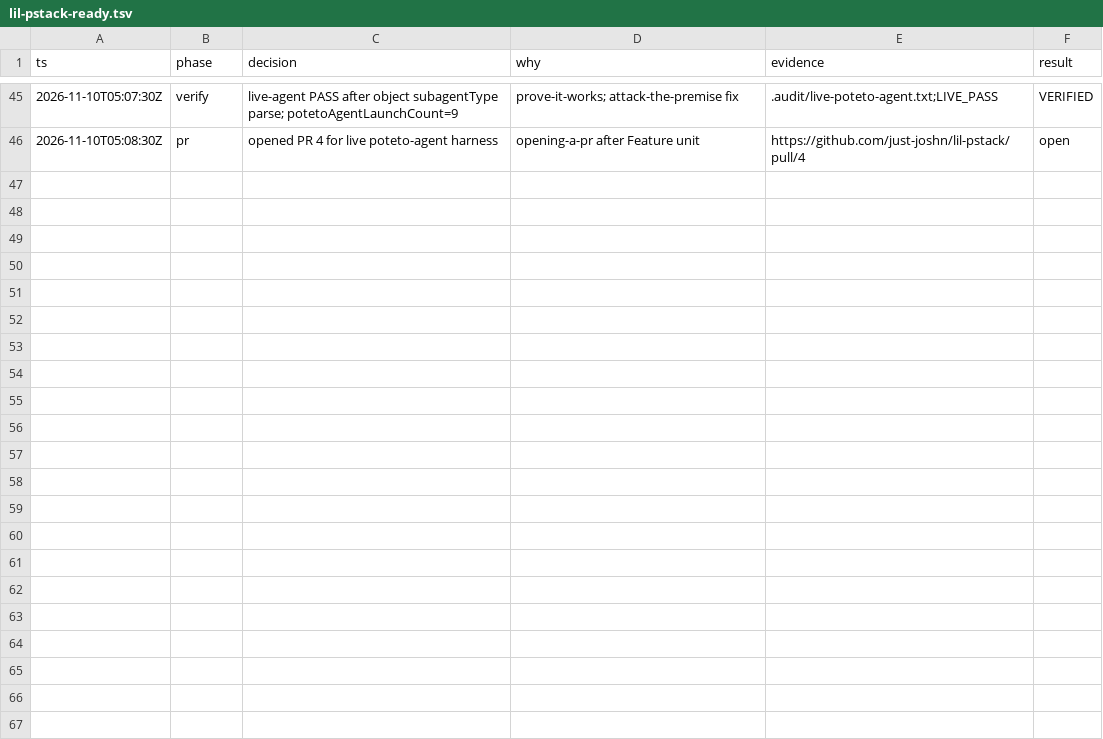
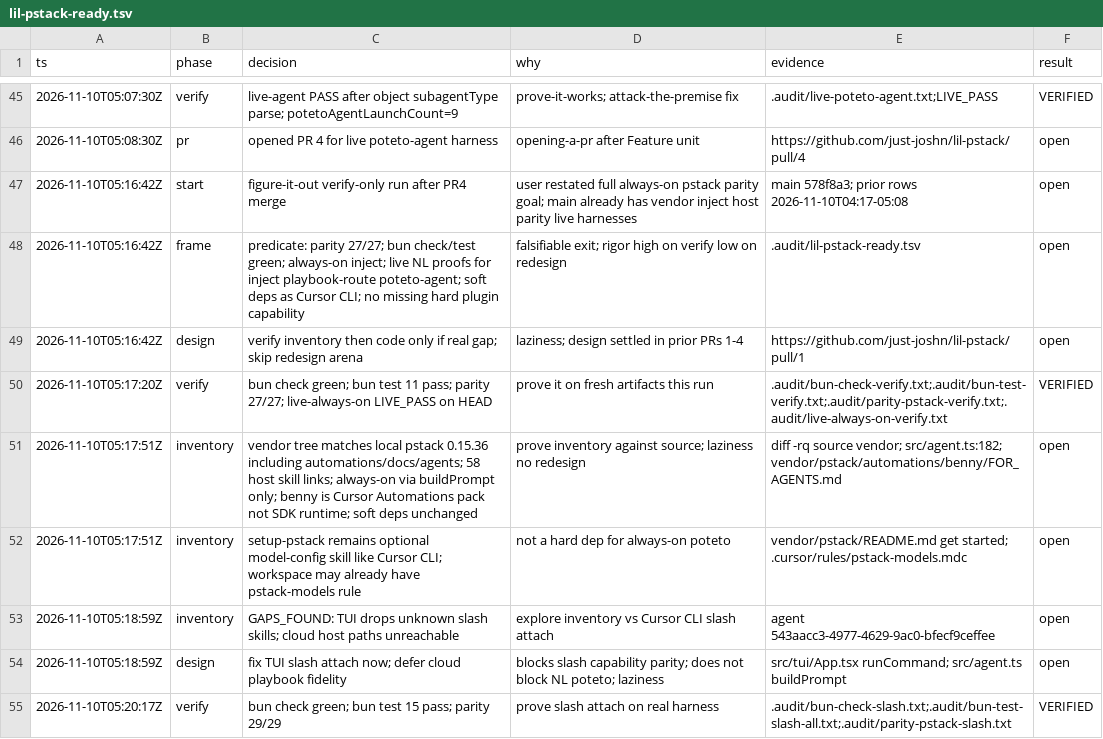
Before and after one commit to just-joshn/lil-pstack, a TSV file: .audit/lil-pstack-ready.tsv, drawn as a sheet; only a part is shown, gaps mark what is left out; the diff covers the shown part only; the diff names each change by its address in the sheet, - before the commit and + after, or states it on an @@ line.

Commit message:
fix(pstack): attach vendored skills on unknown slash prompts (#5)
* fix(pstack): attach vendored skills on unknown slash prompts

TUI local commands still own /help and friends, but plugin slashes like /how now reach the agent with the matching skill body injected beside always-on poteto.

* docs(audit): record slash-skill attach PR URL

* docs(audit): record trail-reviewer Attention flags

```diff
--- a/.audit/lil-pstack-ready.tsv
+++ b/.audit/lil-pstack-ready.tsv
+row 47: 2026-11-10T05:16:42Z | start | figure-it-out verify-only run after PR4 merge | user restated full always-on pstack parity goal; main already has vendor inject host parity live harnesses | main 578f8a3; prior rows 2026-11-10T04:17-05:08 | open
+row 48: 2026-11-10T05:16:42Z | frame | predicate: parity 27/27; bun check/test green; always-on inject; live NL proofs for inject playbook-route poteto-agent; soft deps as Cursor CLI; no missing hard plugin capability | falsifiable exit; rigor high on verify low on redesign | .audit/lil-pstack-ready.tsv | open
+row 49: 2026-11-10T05:16:42Z | design | verify inventory then code only if real gap; skip redesign arena | laziness; design settled in prior PRs 1-4 | https://github.com/just-joshn/lil-pstack/pull/1 | open
+row 50: 2026-11-10T05:17:20Z | verify | bun check green; bun test 11 pass; parity 27/27; live-always-on LIVE_PASS on HEAD | prove it on fresh artifacts this run | .audit/bun-check-verify.txt;.audit/bun-test-verify.txt;.audit/parity-pstack-verify.txt;.audit/live-always-on-verify.txt | VERIFIED
+row 51: 2026-11-10T05:17:51Z | inventory | vendor tree matches local pstack 0.15.36 including automations/docs/agents; 58 host skill links; always-on via buildPrompt only; benny is Cursor Automations pack not SDK runtime; soft deps unchanged | prove inventory against source; laziness no redesign | diff -rq source vendor; src/agent.ts:182; vendor/pstack/automations/benny/FOR_AGENTS.md | open
+row 52: 2026-11-10T05:17:51Z | inventory | setup-pstack remains optional model-config skill like Cursor CLI; workspace may already have pstack-models rule | not a hard dep for always-on poteto | vendor/pstack/README.md get started; .cursor/rules/pstack-models.mdc | open
+row 53: 2026-11-10T05:18:59Z | inventory | GAPS_FOUND: TUI drops unknown slash skills; cloud host paths unreachable | explore inventory vs Cursor CLI slash attach | agent 543aacc3-4977-4629-9ac0-bfecf9ceffee | open
+row 54: 2026-11-10T05:18:59Z | design | fix TUI slash attach now; defer cloud playbook fidelity | blocks slash capability parity; does not block NL poteto; laziness | src/tui/App.tsx runCommand; src/agent.ts buildPrompt | open
+row 55: 2026-11-10T05:20:17Z | verify | bun check green; bun test 15 pass; parity 29/29 | prove slash attach on real harness | .audit/bun-check-slash.txt;.audit/bun-test-slash-all.txt;.audit/parity-pstack-slash.txt | VERIFIED
```
Also changed, not shown: 9 added rows elsewhere in this file, 16 other files.
